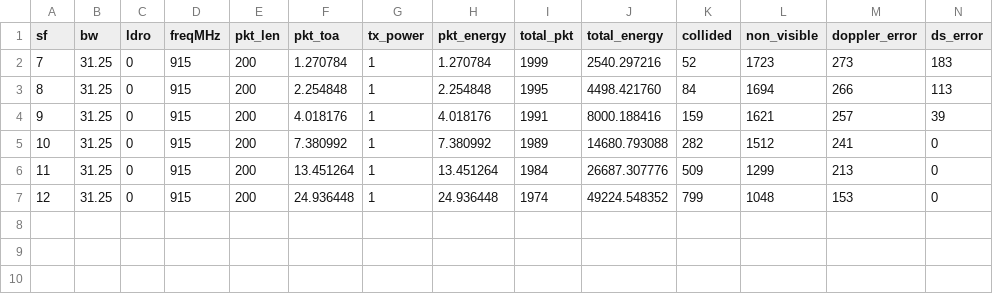
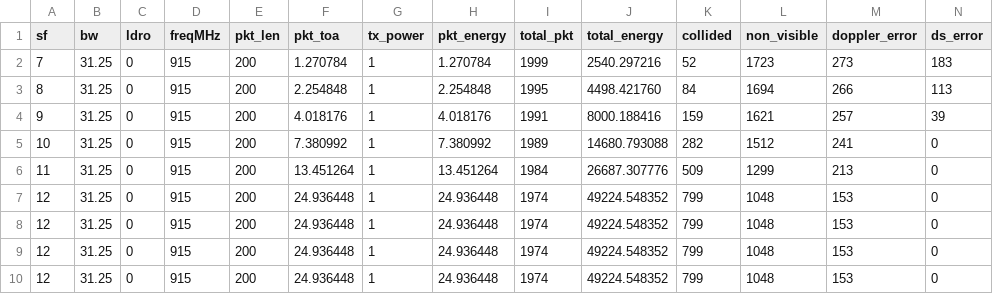
Before and after one commit to edersonrmachado/SpaceManFork_work_version, a CSV file: SpaceManFork/SpaceMan/data/bw31.25_ldro0_f915_plen200_pped100_txp1.csv, drawn as a sheet; only a part is shown; rows hold the shown columns only; the diff names each change by its address in the sheet, - before the commit and + after, or states it on an @@ line.

```diff
--- a/SpaceManFork/SpaceMan/data/bw31.25_ldro0_f915_plen200_pped100_txp1.csv
+++ b/SpaceManFork/SpaceMan/data/bw31.25_ldro0_f915_plen200_pped100_txp1.csv
+row 8: 12 | 31.25 | 0 | 915 | 200 | 24.936448 | 1 | 24.936448 | 1974 | 49224.548352 | 799 | 1048 | 153 | 0
+row 9: 12 | 31.25 | 0 | 915 | 200 | 24.936448 | 1 | 24.936448 | 1974 | 49224.548352 | 799 | 1048 | 153 | 0
+row 10: 12 | 31.25 | 0 | 915 | 200 | 24.936448 | 1 | 24.936448 | 1974 | 49224.548352 | 799 | 1048 | 153 | 0
```
Also changed, not shown: 4 other files.
